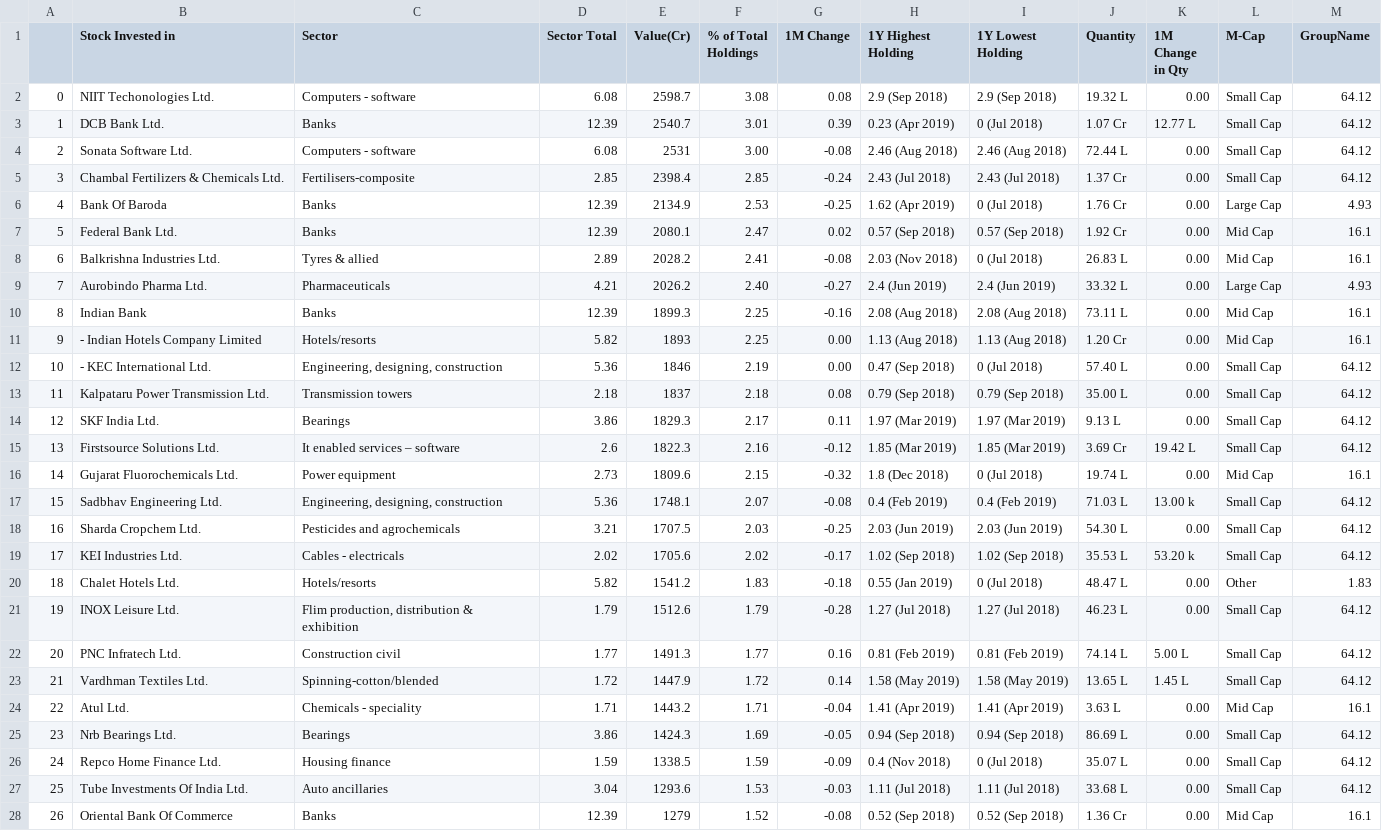
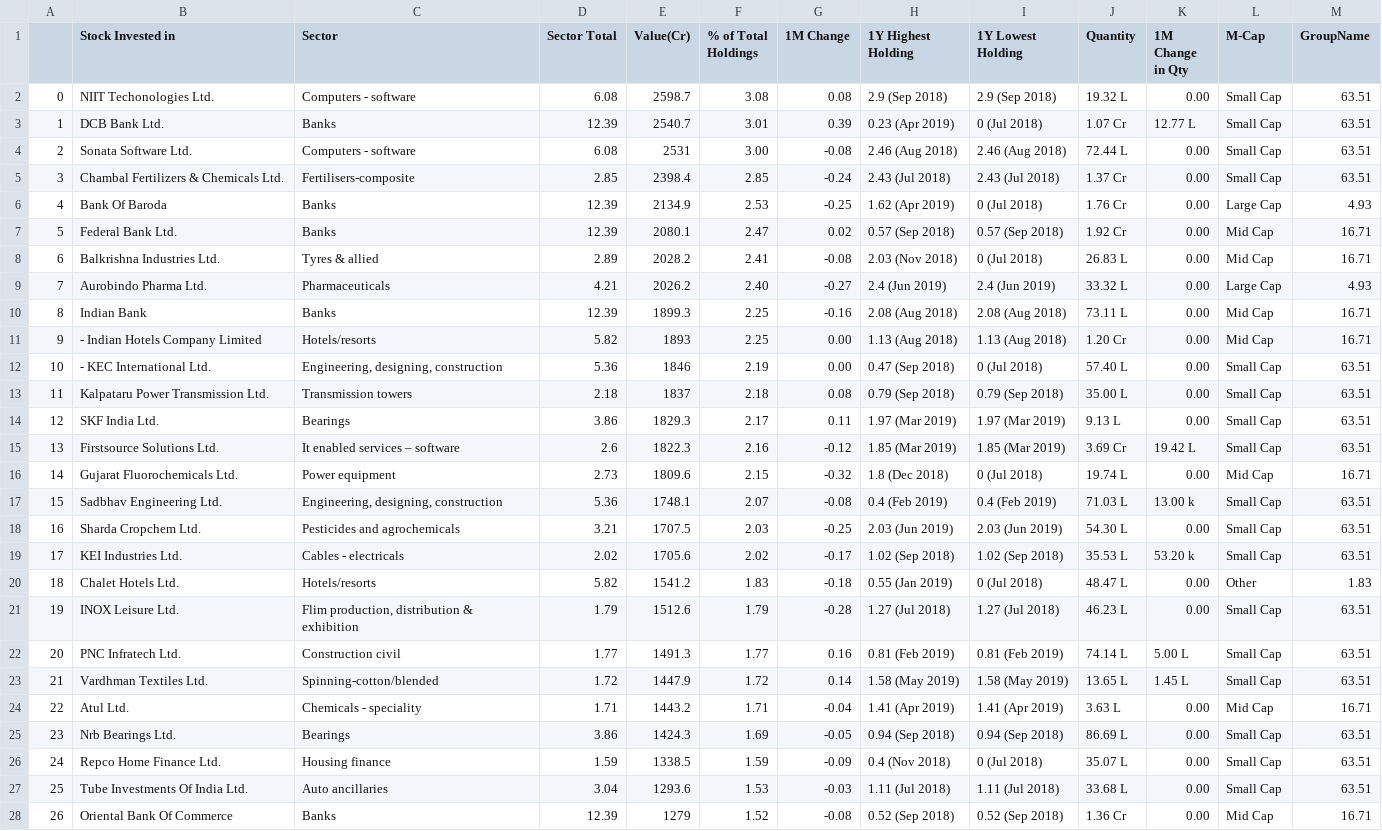
Before and after one commit to devanshdalal/mfmirror-core, a CSV file: util/mf-data/hdfc-small-cap-fund-direct-plan-growth.csv, drawn as a sheet; only a part is shown; the diff covers the shown part only; the diff names each change by its address in the sheet, - before the commit and + after, or states it on an @@ line.

```diff
--- a/util/mf-data/hdfc-small-cap-fund-direct-plan-growth.csv
+++ b/util/mf-data/hdfc-small-cap-fund-direct-plan-growth.csv
-M2:M5 (GroupName): 64.12
+M2:M5 (GroupName): 63.51
-M7:M8 (GroupName): 16.1
+M7:M8 (GroupName): 16.71
-M10:M11 (GroupName): 16.1
+M10:M11 (GroupName): 16.71
-M12:M15 (GroupName): 64.12
+M12:M15 (GroupName): 63.51
-M16 (GroupName): 16.1
+M16 (GroupName): 16.71
-M17:M19 (GroupName): 64.12
+M17:M19 (GroupName): 63.51
-M21:M23 (GroupName): 64.12
+M21:M23 (GroupName): 63.51
-M24 (GroupName): 16.1
+M24 (GroupName): 16.71
-M25:M27 (GroupName): 64.12
+M25:M27 (GroupName): 63.51
-M28 (GroupName): 16.1
+M28 (GroupName): 16.71
```
Also changed, not shown: 45 edited cells elsewhere in this file, util/mf-data/franklin-india-smaller-companies-fund-direct-growth.csv, util/mf-data/quant-small-cap-direct-plan-growth.csv, 14 other files.
